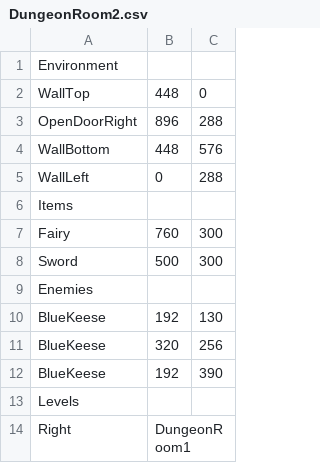
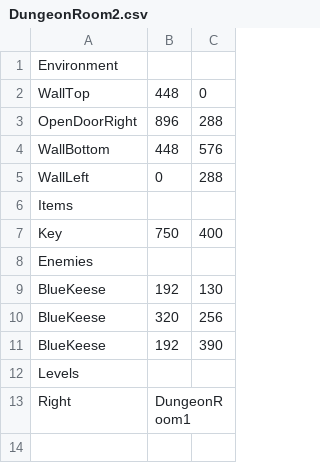
Before and after one commit to bnapolitan/Zelda-Game-Brogrammers, a CSV file: Project3902/LevelBuilding/Levels/DungeonRoom2.csv, drawn as a sheet.

```diff
--- a/Project3902/LevelBuilding/Levels/DungeonRoom2.csv
+++ b/Project3902/LevelBuilding/Levels/DungeonRoom2.csv
@@ -6,4 +6,3 @@ WallLeft, 0, 288
 Items
-Fairy, 760, 300
-Sword, 500, 300
+Key, 750, 400
 Enemies
```
Also changed, not shown: Project3902/LevelBuilding/Levels/DungeonRoom1.csv, Project3902/LevelBuilding/Levels/DungeonRoom3.csv, 16 other files.
